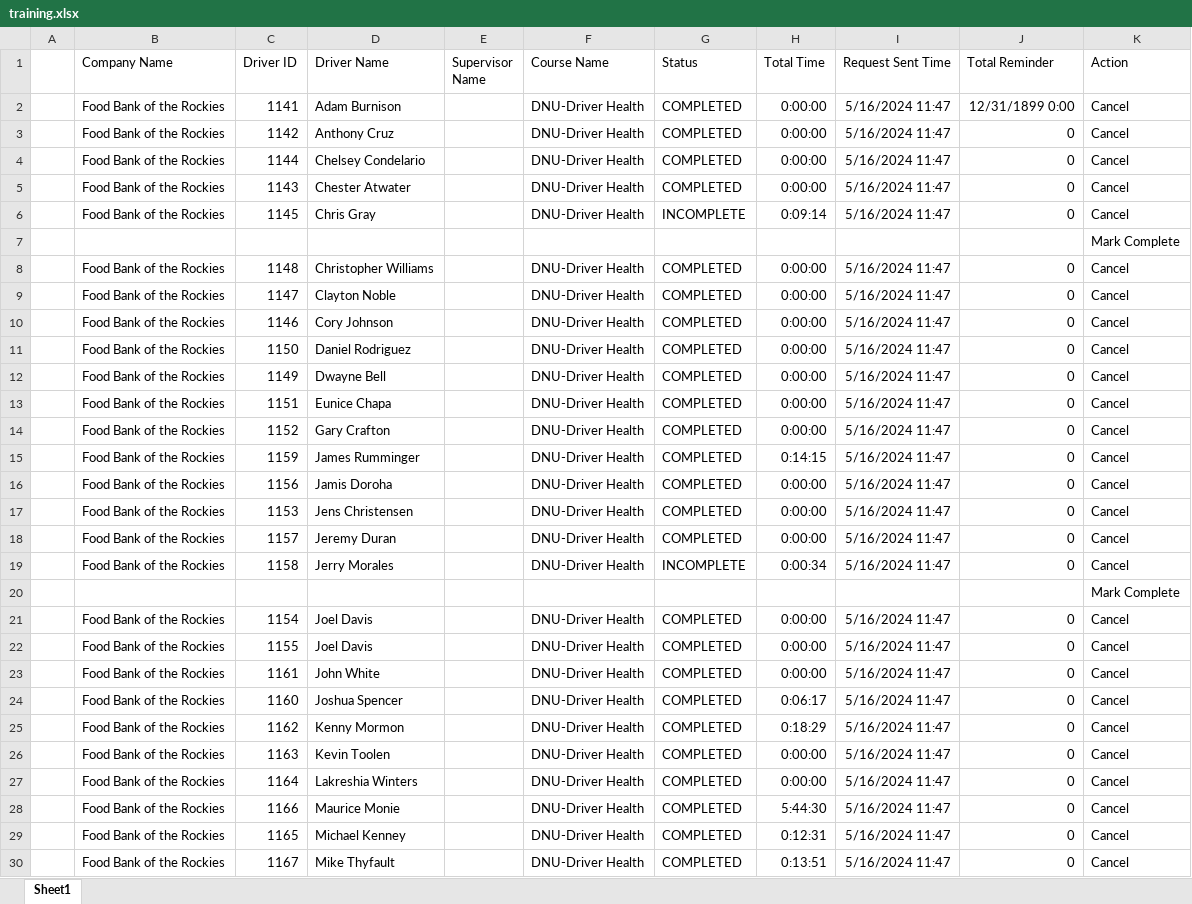
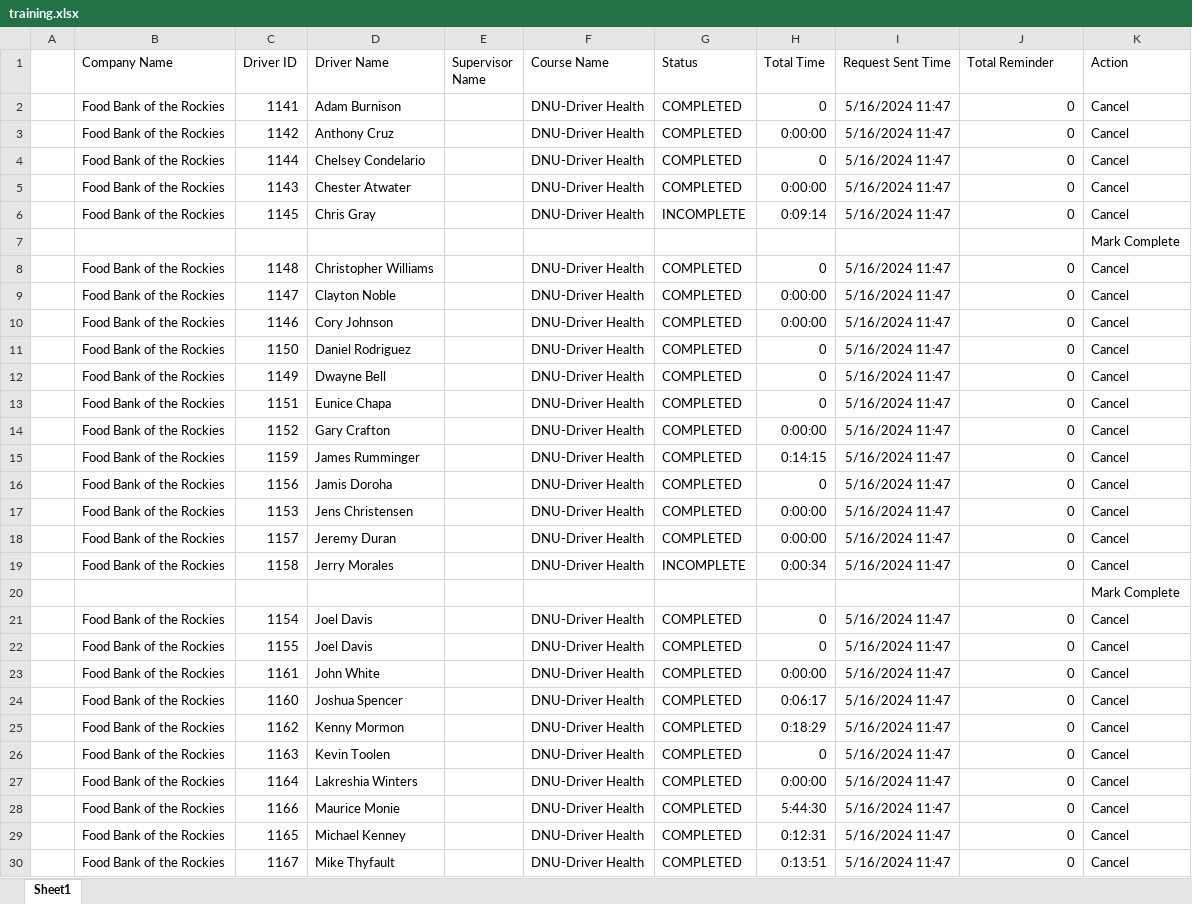
Before and after one commit to jmullins-DEN/Food-Bank, an Excel workbook: training.xlsx, sheet Sheet1, drawn as a sheet; only a part is shown; values as stored, in another font and other column widths than the file's, no borders; the diff covers the shown part only; the diff names each change by its address in the sheet, - before the commit and + after, or states it on an @@ line.

```diff
--- a/training.xlsx (sheet Sheet1)
+++ b/training.xlsx (sheet Sheet1)
-H2 (Total Time): 0:00:00
+H2 (Total Time): 0
-J2 (Total Reminder): 12/31/1899 0:00
+J2 (Total Reminder): 0
-H4 (Total Time): 0:00:00
+H4 (Total Time): 0
-H8 (Total Time): 0:00:00
+H8 (Total Time): 0
-H11:H13 (Total Time): 0:00:00
+H11:H13 (Total Time): 0
-H16 (Total Time): 0:00:00
+H16 (Total Time): 0
-H21:H22 (Total Time): 0:00:00
+H21:H22 (Total Time): 0
-H26 (Total Time): 0:00:00
+H26 (Total Time): 0
```
Also changed, not shown: 1 added row and 117 edited cells elsewhere in this sheet.
